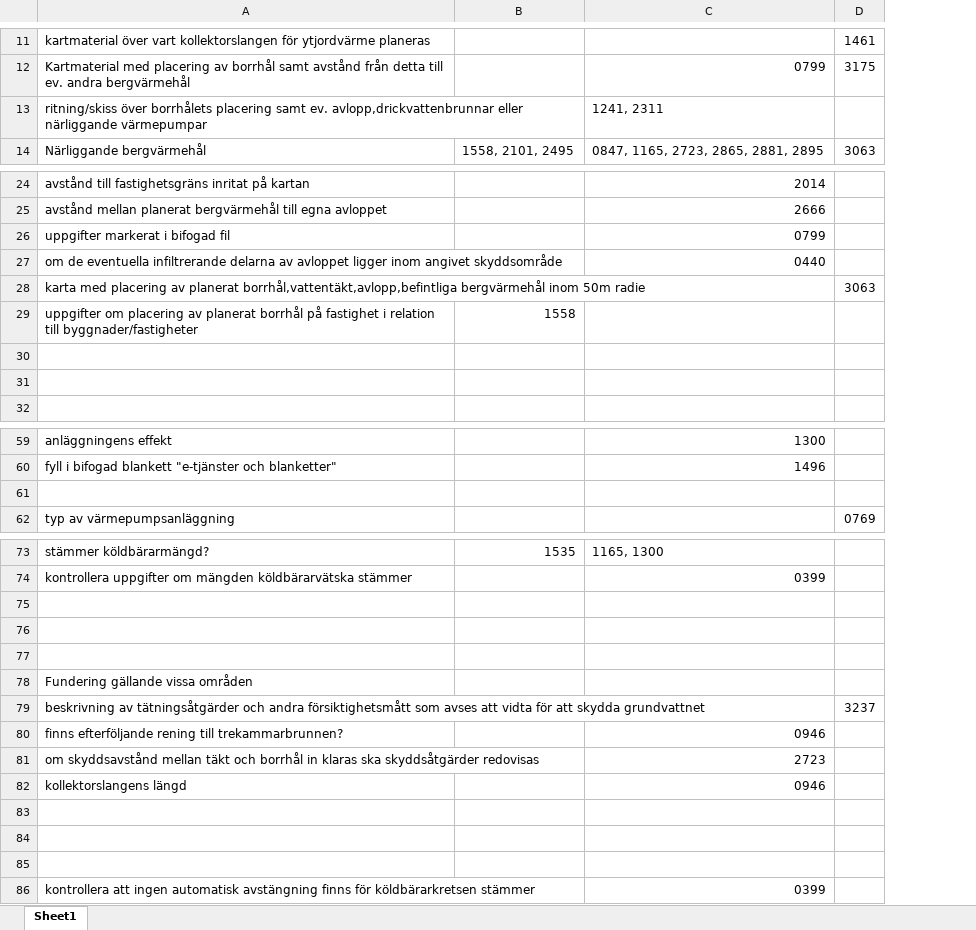
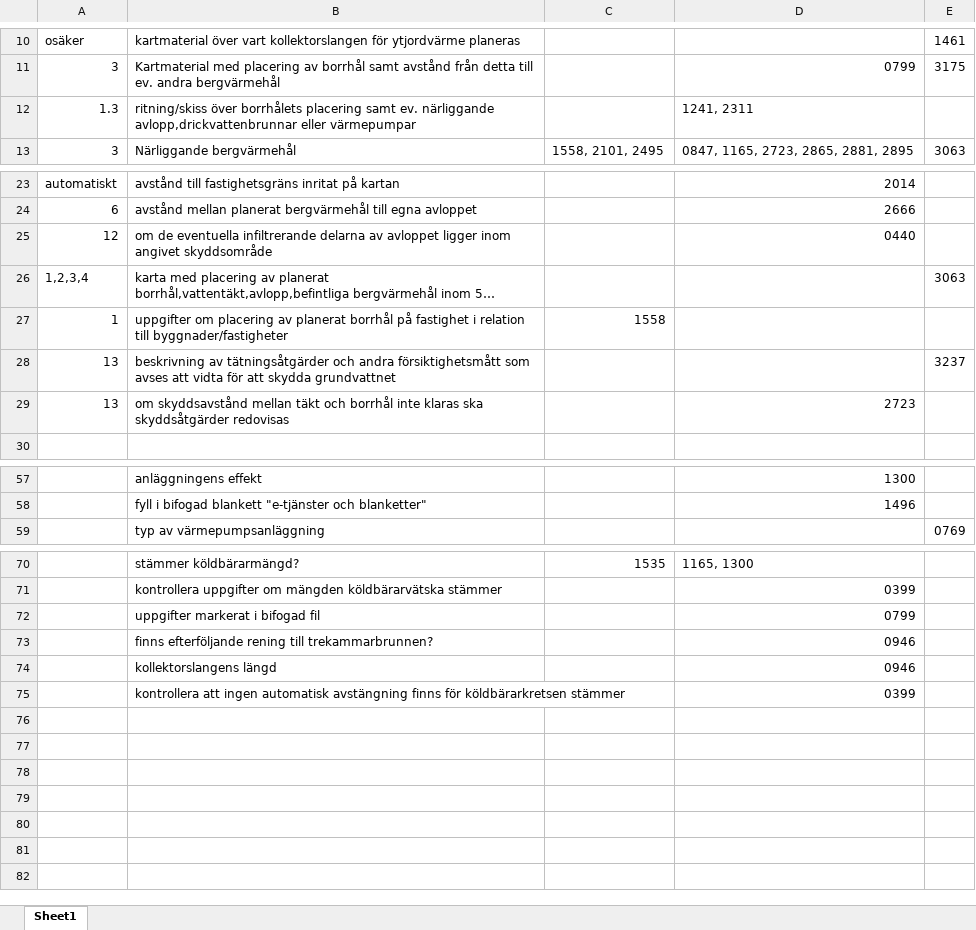
Before and after one commit to nbt11nsn/varmepumpar, an Excel workbook: dokument/statistik - Kopia.xlsx, sheet Sheet1, drawn as a sheet; only a part is shown, gaps mark what is left out; long unchanged cells end in …; values as stored, in another font and other column widths than the file's, no cell formats; removed rows and columns are numbered as before the commit, all else as after; the diff covers the shown part only; the diff names each change by its address in the sheet, - before the commit and + after, or states it on an @@ line.

```diff
--- a/dokument/statistik - Kopia.xlsx (sheet Sheet1)
+++ b/dokument/statistik - Kopia.xlsx (sheet Sheet1)
+column A, rows 10-13: osäker | 3 | 1.3 | 3; rows 23-29: automatiskt | 6 | 12 | 1,2,3,4 | 1 | 13 | 13
-B12: …samt ev. avlopp,drickvattenbrunnar eller närliggande värmepumpar
+B12: …samt ev. närliggande avlopp,drickvattenbrunnar eller värmepumpar
-row 26: uppgifter markerat i bifogad fil |  | 0799
-row 28: (empty)
+row 28: 13 | beskrivning av tätningsåtgärder och andra försiktighetsmått som avses att vidta för att skydda grundvattnet |  |  | 3237
-row 29: (empty)
+row 29: 13 | om skyddsavstånd mellan täkt och borrhål inte klaras ska skyddsåtgärder redovisas |  | 2723
-row 61: (empty)
-row 72: (empty)
+row 72:  | uppgifter markerat i bifogad fil |  | 0799
-row 76: (empty)
-row 77: (empty)
-row 78: Fundering gällande vissa områden
-row 79: beskrivning av tätningsåtgärder och andra försiktighetsmått som avses att vidta för att skydda grundvattnet |  |  | 3237
-row 81: om skyddsavstånd mellan täkt och borrhål in klaras ska skyddsåtgärder redovisas |  | 2723
-row 83: (empty)
-row 84: (empty)
-row 85: (empty)
```
Also changed, not shown: 1 removed row elsewhere in this sheet, cell formats, 12 other files.
